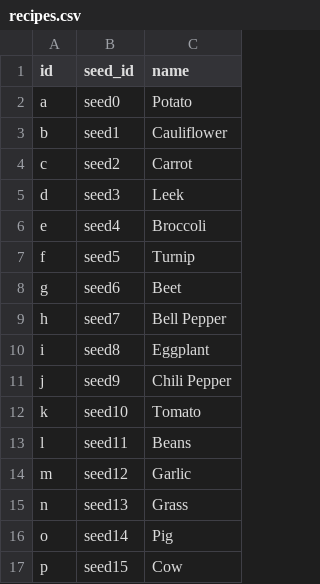
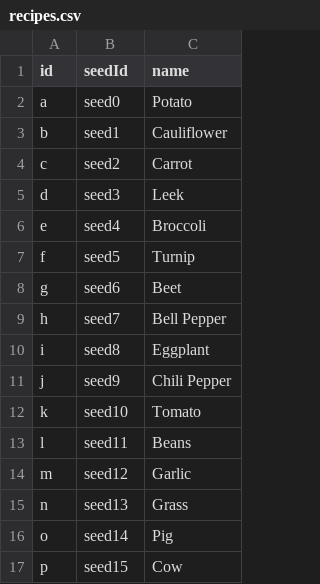
Before and after one commit to bjones3/webMinigame, a CSV file: ruledata/recipes.csv, drawn as a sheet.

```diff
--- a/ruledata/recipes.csv
+++ b/ruledata/recipes.csv
@@ -1,2 +1,2 @@
-id,seed_id,name
+id,seedId,name
 a,seed0,Potato
```
Also changed, not shown: 6 other files.
